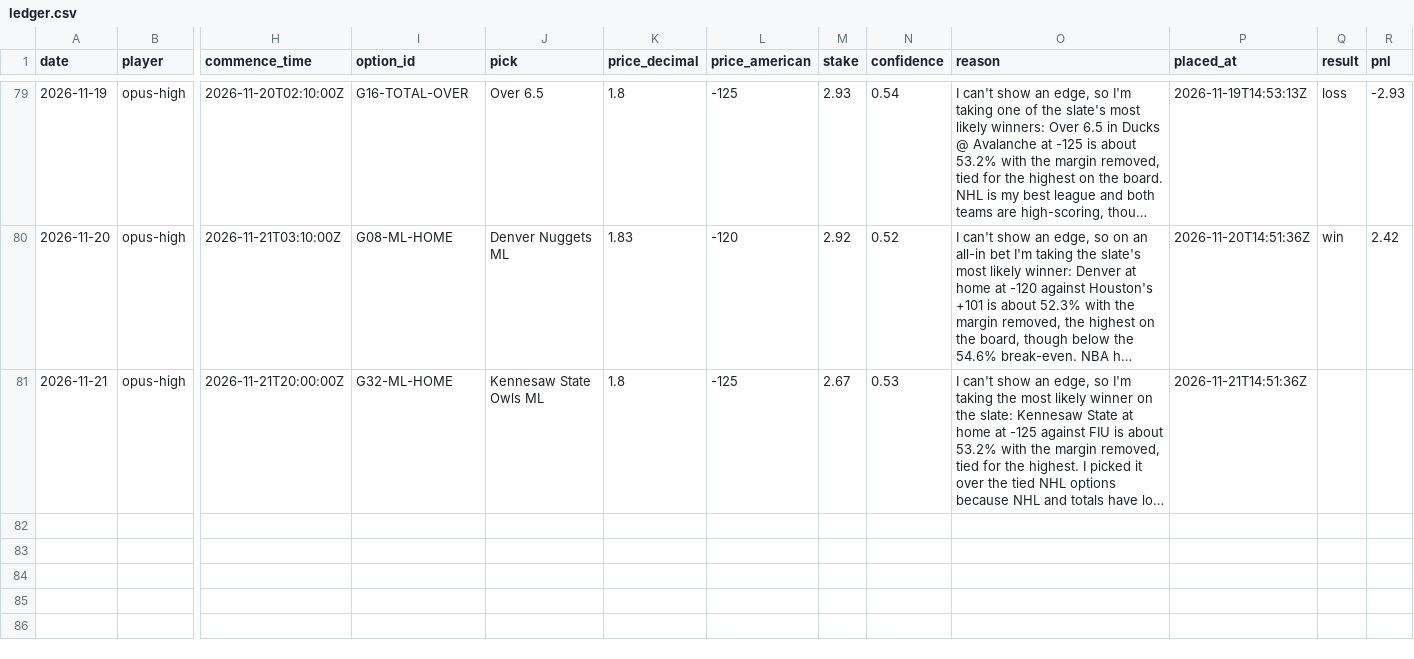
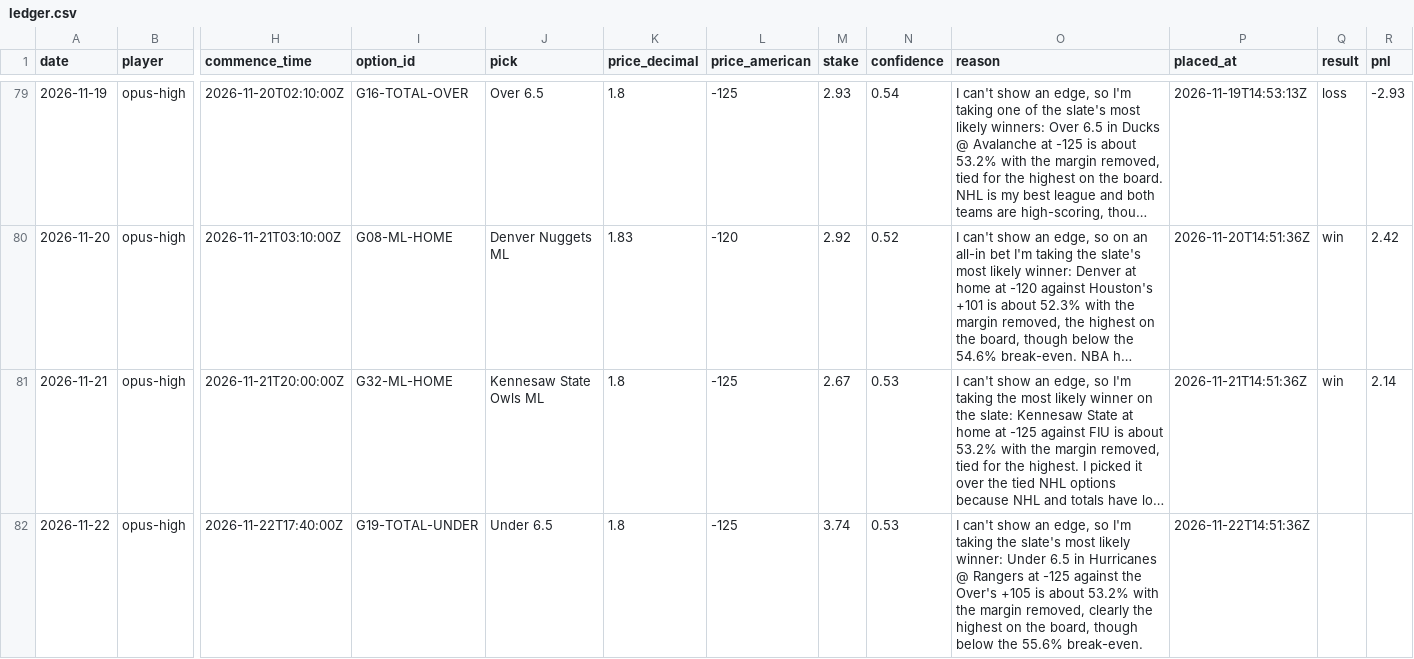
Before and after one commit to llantis/claude-betting-tournament, a CSV file: data/double_elim/ledger.csv, drawn as a sheet; only a part is shown, gaps mark what is left out; long unchanged cells end in …; rows hold the shown columns only; the diff names each change by its address in the sheet, - before the commit and + after, or states it on an @@ line.

```diff
--- a/data/double_elim/ledger.csv
+++ b/data/double_elim/ledger.csv
-Q81 (result): (empty)
+Q81 (result): win
-R81 (pnl): (empty)
+R81 (pnl): 2.14
+row 82: 2026-11-22 | opus-high | 2026-11-22T17:40:00Z | G19-TOTAL-UNDER | Under 6.5 | 1.8 | -125 | 3.74 | 0.53 | I can't show an edge, so I'm taking the slate's most likely winner: Under 6.5 in Hurricanes @ Rangers at -125 against the Over's +105 is about 53.2% with the margin removed, clearly the highest on the board, though below the 55.6% break-even. | 2026-11-22T14:51:36Z
```
Also changed, not shown: data/bankroll/ledger.csv, data/kalshi_orders.csv, 27 other files.
